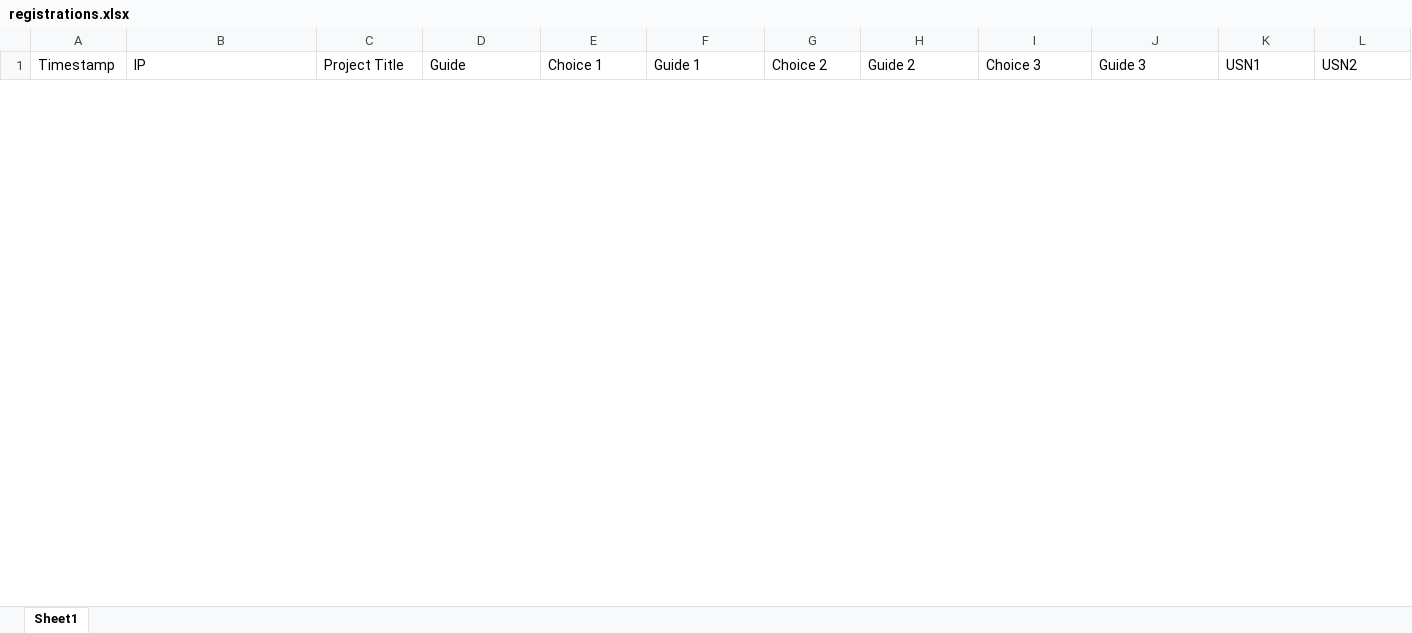
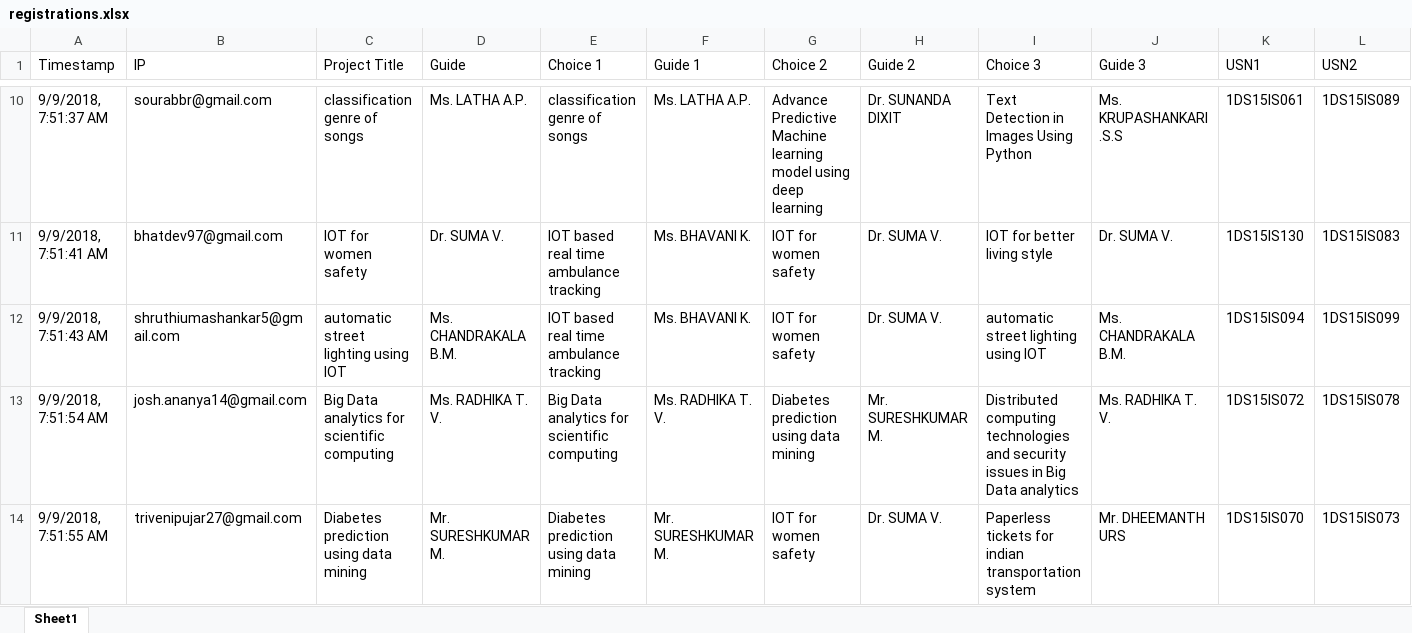
Before and after one commit to sourabbr/Project_Selection, an Excel workbook: exports/registrations.xlsx, sheet Sheet1, drawn as a sheet; only a part is shown, gaps mark what is left out; values as stored, in another font and other column widths than the file's, no borders; rows hold the shown columns only; the diff covers the shown part only; the diff names each change by its address in the sheet, - before the commit and + after, or states it on an @@ line.

```diff
--- a/exports/registrations.xlsx (sheet Sheet1)
+++ b/exports/registrations.xlsx (sheet Sheet1)
+row 10: 9/9/2018, 7:51:37 AM | sourabbr@gmail.com | classification genre of songs | Ms. LATHA A.P. | classification genre of songs | Ms. LATHA A.P. | Advance Predictive Machine learning model using deep learning | Dr. SUNANDA DIXIT | Text Detection in Images Using Python | Ms. KRUPASHANKARI .S.S | 1DS15IS061 | 1DS15IS089
+row 11: 9/9/2018, 7:51:41 AM | bhatdev97@gmail.com | IOT for women safety | Dr. SUMA V. | IOT based real time ambulance tracking | Ms. BHAVANI K. | IOT for women safety | Dr. SUMA V. | IOT for better living style | Dr. SUMA V. | 1DS15IS130 | 1DS15IS083
+row 12: 9/9/2018, 7:51:43 AM | shruthiumashankar5@gmail.com | automatic street lighting using IOT | Ms. CHANDRAKALA B.M. | IOT based real time ambulance tracking | Ms. BHAVANI K. | IOT for women safety | Dr. SUMA V. | automatic street lighting using IOT | Ms. CHANDRAKALA B.M. | 1DS15IS094 | 1DS15IS099
+row 13: 9/9/2018, 7:51:54 AM | josh.ananya14@gmail.com | Big Data analytics for scientific computing | Ms. RADHIKA T. V. | Big Data analytics for scientific computing | Ms. RADHIKA T. V. | Diabetes prediction using data mining | Mr. SURESHKUMAR M. | Distributed computing technologies and security issues in Big Data analytics | Ms. RADHIKA T. V. | 1DS15IS072 | 1DS15IS078
+row 14: 9/9/2018, 7:51:55 AM | trivenipujar27@gmail.com | Diabetes prediction using data mining | Mr. SURESHKUMAR M. | Diabetes prediction using data mining | Mr. SURESHKUMAR M. | IOT for women safety | Dr. SUMA V. | Paperless tickets for indian transportation system | Mr. DHEEMANTH URS | 1DS15IS070 | 1DS15IS073
```
Also changed, not shown: 16 added rows and 1 removed row elsewhere in this sheet, 1 other file.
